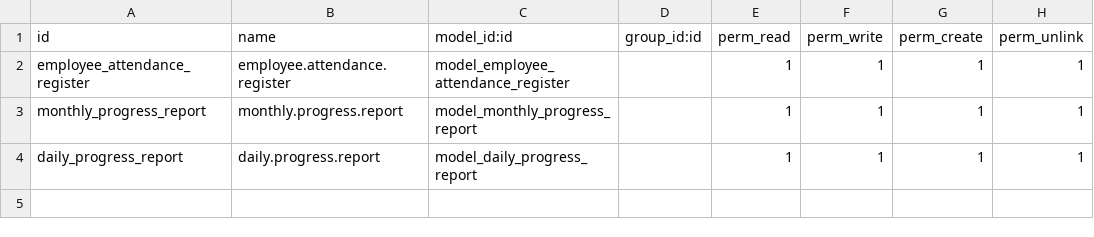
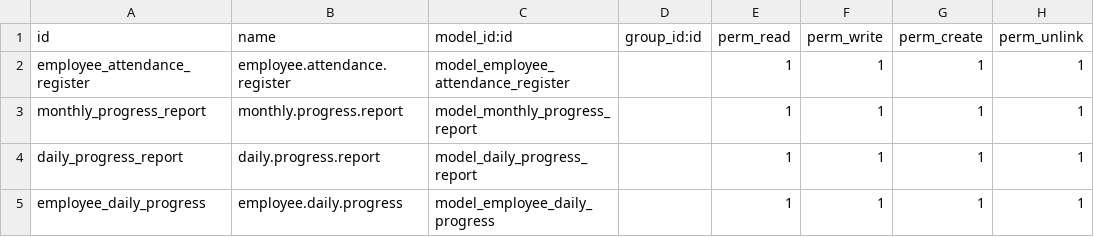
Before and after one commit to faizanshahid100/custom_code, a CSV file: prime_attendance_report/security/ir.model.access.csv, drawn as a sheet.

Commit message:
[MOD] add excel file daily progress report not completed yet

```diff
--- a/prime_attendance_report/security/ir.model.access.csv
+++ b/prime_attendance_report/security/ir.model.access.csv
@@ -4 +4,2 @@ monthly_progress_report,monthly.progress.report,model_monthly_progress_report,,1
 daily_progress_report,daily.progress.report,model_daily_progress_report,,1,1,1,1
+employee_daily_progress,employee.daily.progress,model_employee_daily_progress,,1,1,1,1
```
Also changed, not shown: 5 other files.
